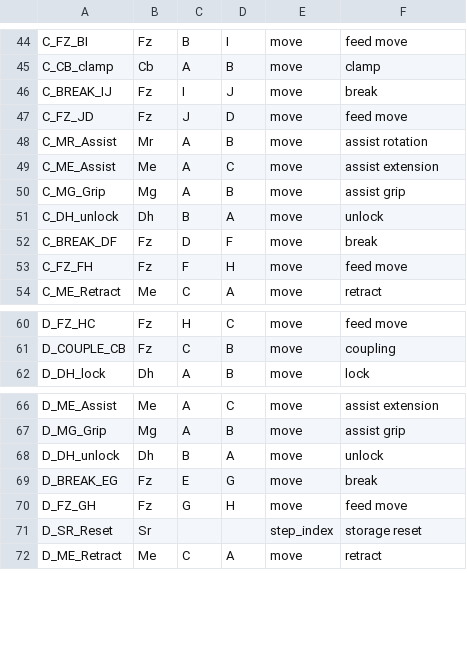
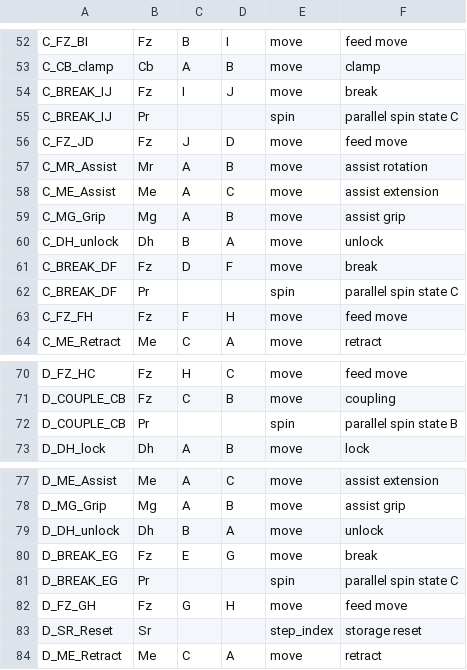
Before and after one commit to Huier-git/Drill2tool, a CSV file: config/plan_step_map.csv, drawn as a sheet; only a part is shown, gaps mark what is left out; the diff covers the shown part only.

Commit message:
Handle parallel ops in plan duration estimation

```diff
--- a/config/plan_step_map.csv
+++ b/config/plan_step_map.csv
@@ -46,2 +54,3 @@ C_CB_clamp,Cb,A,B,move,clamp
 C_BREAK_IJ,Fz,I,J,move,break
+C_BREAK_IJ,Pr,,,spin,parallel spin state C
 C_FZ_JD,Fz,J,D,move,feed move
@@ -52,2 +61,3 @@ C_DH_unlock,Dh,B,A,move,unlock
 C_BREAK_DF,Fz,D,F,move,break
+C_BREAK_DF,Pr,,,spin,parallel spin state C
 C_FZ_FH,Fz,F,H,move,feed move
@@ -61,2 +71,3 @@ D_FZ_HC,Fz,H,C,move,feed move
 D_COUPLE_CB,Fz,C,B,move,coupling
+D_COUPLE_CB,Pr,,,spin,parallel spin state B
 D_DH_lock,Dh,A,B,move,lock
@@ -69,2 +80,3 @@ D_DH_unlock,Dh,B,A,move,unlock
 D_BREAK_EG,Fz,E,G,move,break
+D_BREAK_EG,Pr,,,spin,parallel spin state C
 D_FZ_GH,Fz,G,H,move,feed move
```
Also changed, not shown: 8 added rows elsewhere in this file, 4 other files.
